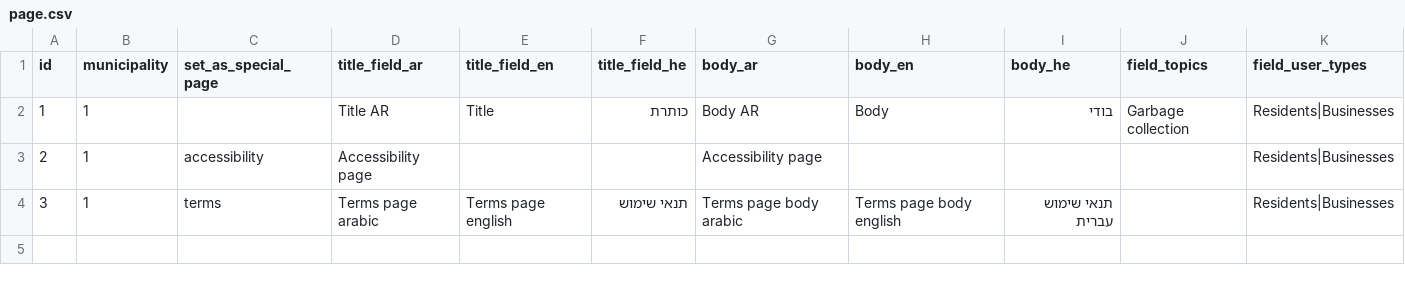
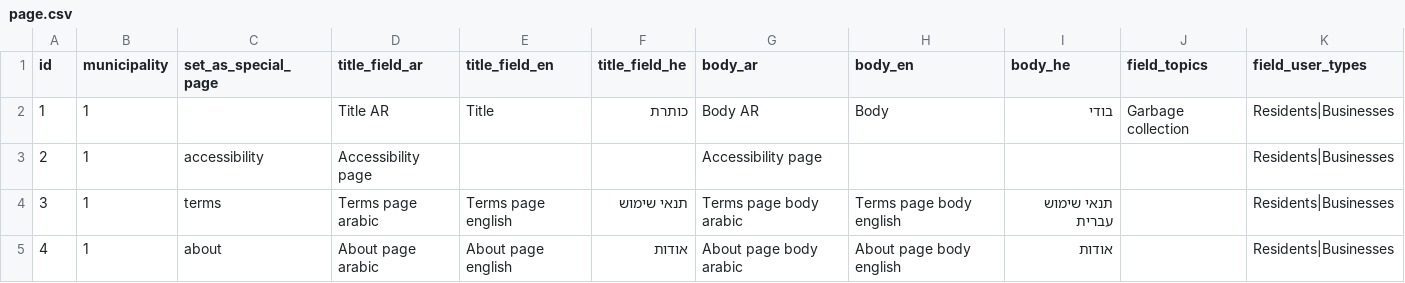
Before and after one commit to Gizra/Municipality, a CSV file: server/hedley/modules/custom/hedley_migrate/csv/page.csv, drawn as a sheet; the diff names each change by its address in the sheet, - before the commit and + after, or states it on an @@ line.

Commit message:
Add about page link.

```diff
--- a/server/hedley/modules/custom/hedley_migrate/csv/page.csv
+++ b/server/hedley/modules/custom/hedley_migrate/csv/page.csv
+row 5: 4 | 1 | about | About page arabic | About page english | אודות | About page body arabic | About page body english | אודות |  | Residents|Businesses
```
Also changed, not shown: 8 other files.
